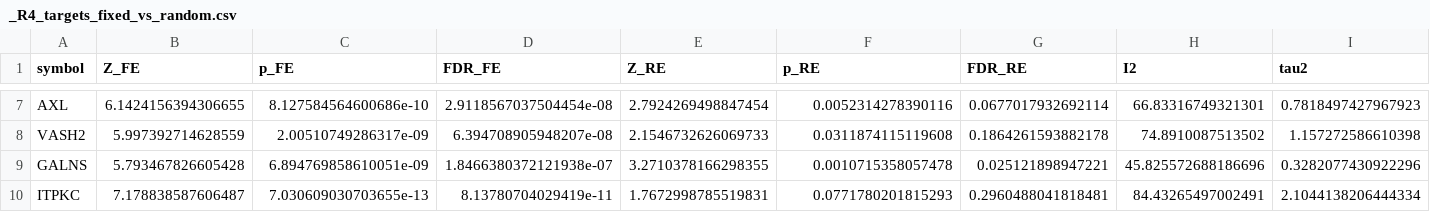
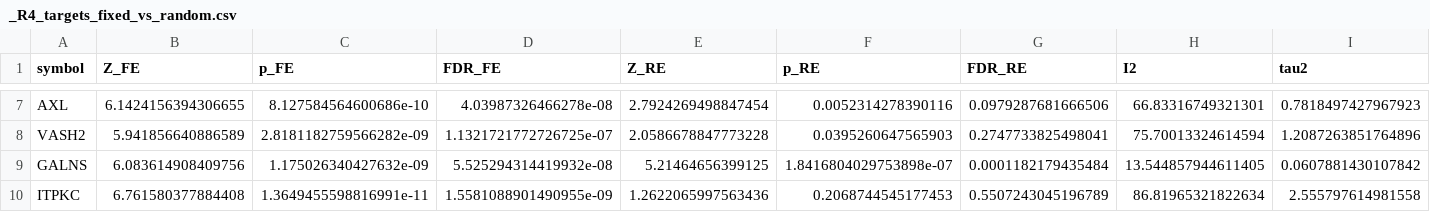
Before and after one commit to yyx-4113/cpsp-drg-spinal-repurposing, a CSV file: results/tables/_R4_targets_fixed_vs_random.csv, drawn as a sheet; only a part is shown, gaps mark what is left out; the diff covers the shown part only; the diff names each change by its address in the sheet, - before the commit and + after, or states it on an @@ line.

```diff
--- a/results/tables/_R4_targets_fixed_vs_random.csv
+++ b/results/tables/_R4_targets_fixed_vs_random.csv
-D7 (FDR_FE): 2.9118567037504454e-08
+D7 (FDR_FE): 4.03987326466278e-08
-G7 (FDR_RE): 0.0677017932692114
+G7 (FDR_RE): 0.0979287681666506
-B8 (Z_FE): 5.997392714628559
+B8 (Z_FE): 5.941856640886589
-C8 (p_FE): 2.00510749286317e-09
+C8 (p_FE): 2.8181182759566282e-09
-D8 (FDR_FE): 6.394708905948207e-08
+D8 (FDR_FE): 1.1321721772726725e-07
-E8 (Z_RE): 2.1546732626069733
+E8 (Z_RE): 2.0586678847773228
-F8 (p_RE): 0.0311874115119608
+F8 (p_RE): 0.0395260647565903
-G8 (FDR_RE): 0.1864261593882178
+G8 (FDR_RE): 0.2747733825498041
-H8 (I2): 74.8910087513502
+H8 (I2): 75.70013324614594
-I8 (tau2): 1.157272586610398
+I8 (tau2): 1.2087263851764896
-B9 (Z_FE): 5.793467826605428
+B9 (Z_FE): 6.083614908409756
-C9 (p_FE): 6.894769858610051e-09
+C9 (p_FE): 1.175026340427632e-09
-D9 (FDR_FE): 1.8466380372121938e-07
+D9 (FDR_FE): 5.525294314419932e-08
-E9 (Z_RE): 3.2710378166298355
+E9 (Z_RE): 5.21464656399125
-F9 (p_RE): 0.0010715358057478
+F9 (p_RE): 1.8416804029753898e-07
-G9 (FDR_RE): 0.025121898947221
+G9 (FDR_RE): 0.0001182179435484
-H9 (I2): 45.825572688186696
+H9 (I2): 13.544857944611405
-I9 (tau2): 0.3282077430922296
+I9 (tau2): 0.0607881430107842
-B10 (Z_FE): 7.178838587606487
+B10 (Z_FE): 6.761580377884408
-C10 (p_FE): 7.030609030703655e-13
+C10 (p_FE): 1.3649455598816991e-11
-D10 (FDR_FE): 8.13780704029419e-11
+D10 (FDR_FE): 1.5581088901490955e-09
-E10 (Z_RE): 1.7672998785519831
+E10 (Z_RE): 1.2622065997563436
-F10 (p_RE): 0.0771780201815293
+F10 (p_RE): 0.2068744545177453
-G10 (FDR_RE): 0.2960488041818481
+G10 (FDR_RE): 0.5507243045196789
-H10 (I2): 84.43265497002491
+H10 (I2): 86.81965321822634
-I10 (tau2): 2.1044138206444334
+I10 (tau2): 2.555797614981558
```
Also changed, not shown: 46 edited cells elsewhere in this file, results/tables/P3_geneset_stats.csv, results/tables/P3_hub_genes.csv, 49 other files.
